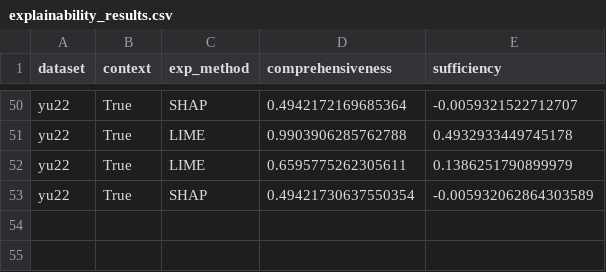
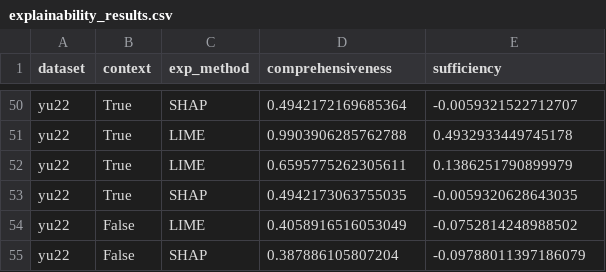
Before and after one commit to momentino/explaining-contextualized-hate, a CSV file: results/explainability_results.csv, drawn as a sheet; only a part is shown, gaps mark what is left out.

```diff
--- a/results/explainability_results.csv
+++ b/results/explainability_results.csv
@@ -52,2 +52,4 @@ yu22,True,LIME,0.9903906285762788,0.4932933449745178
 yu22,True,LIME,0.6595775262305611,0.1386251790899979
-yu22,True,SHAP,0.49421730637550354,-0.005932062864303589
+yu22,True,SHAP,0.4942173063755035,-0.0059320628643035
+yu22,False,LIME,0.4058916516053049,-0.0752814248988502
+yu22,False,SHAP,0.387886105807204,-0.09788011397186079
```
Also changed, not shown: results/results.csv, 9 other files.
